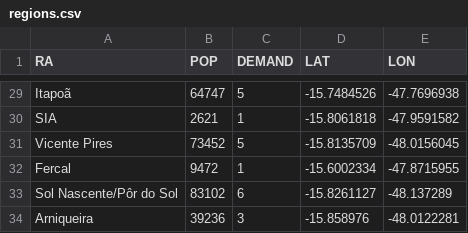
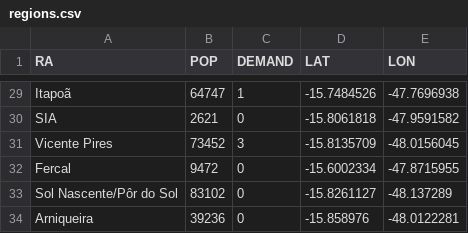
Before and after one commit to laradicp/tail-or, a CSV file: data/regions.csv, drawn as a sheet; only a part is shown, gaps mark what is left out; the diff covers the shown part only; the diff names each change by its address in the sheet, - before the commit and + after, or states it on an @@ line.

```diff
--- a/data/regions.csv
+++ b/data/regions.csv
-C29 (DEMAND): 5
+C29 (DEMAND): 1
-C30 (DEMAND): 1
+C30 (DEMAND): 0
-C31 (DEMAND): 5
+C31 (DEMAND): 3
-C32 (DEMAND): 1
+C32 (DEMAND): 0
-C33 (DEMAND): 6
+C33 (DEMAND): 0
-C34 (DEMAND): 3
+C34 (DEMAND): 0
```
Also changed, not shown: 21 edited cells elsewhere in this file, 3 other files.
